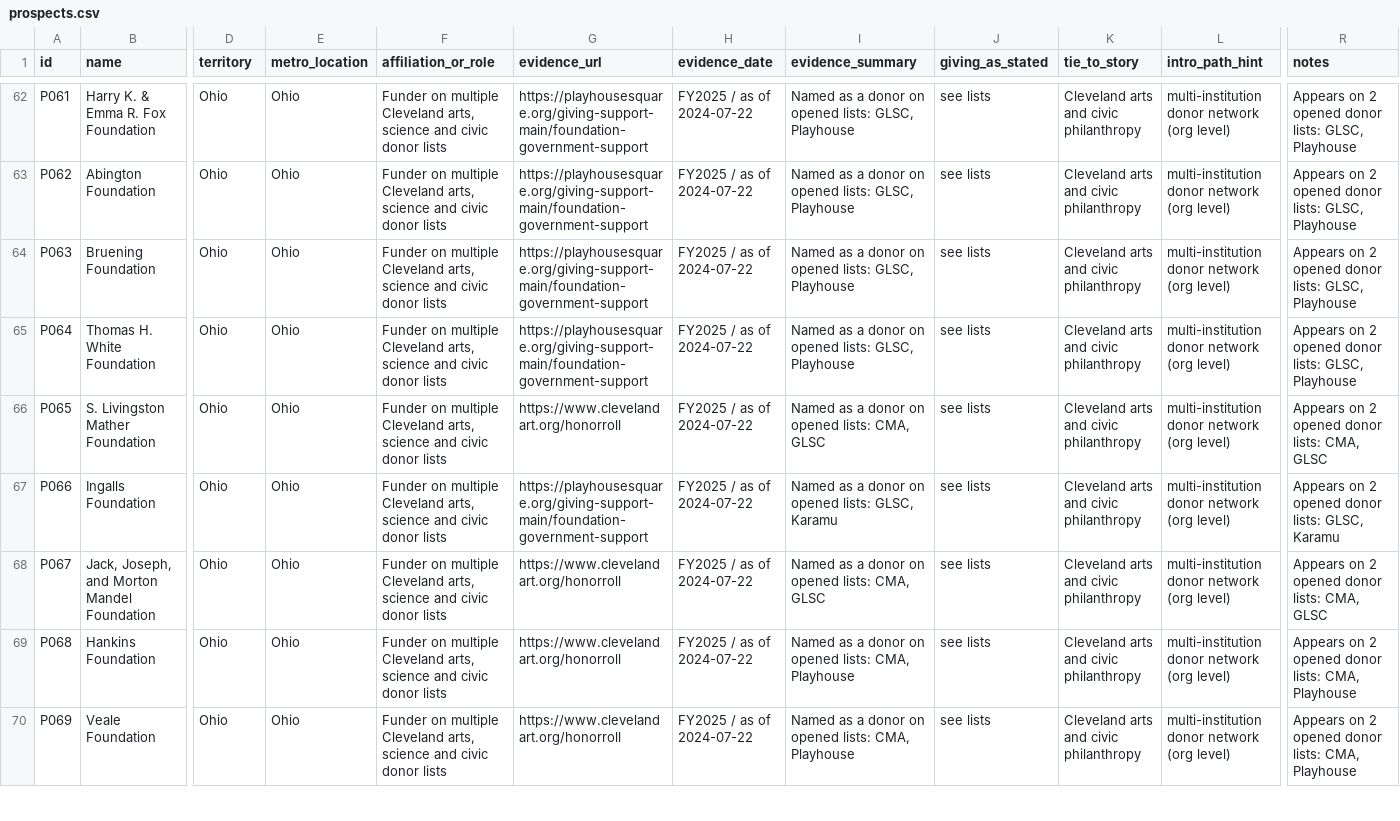
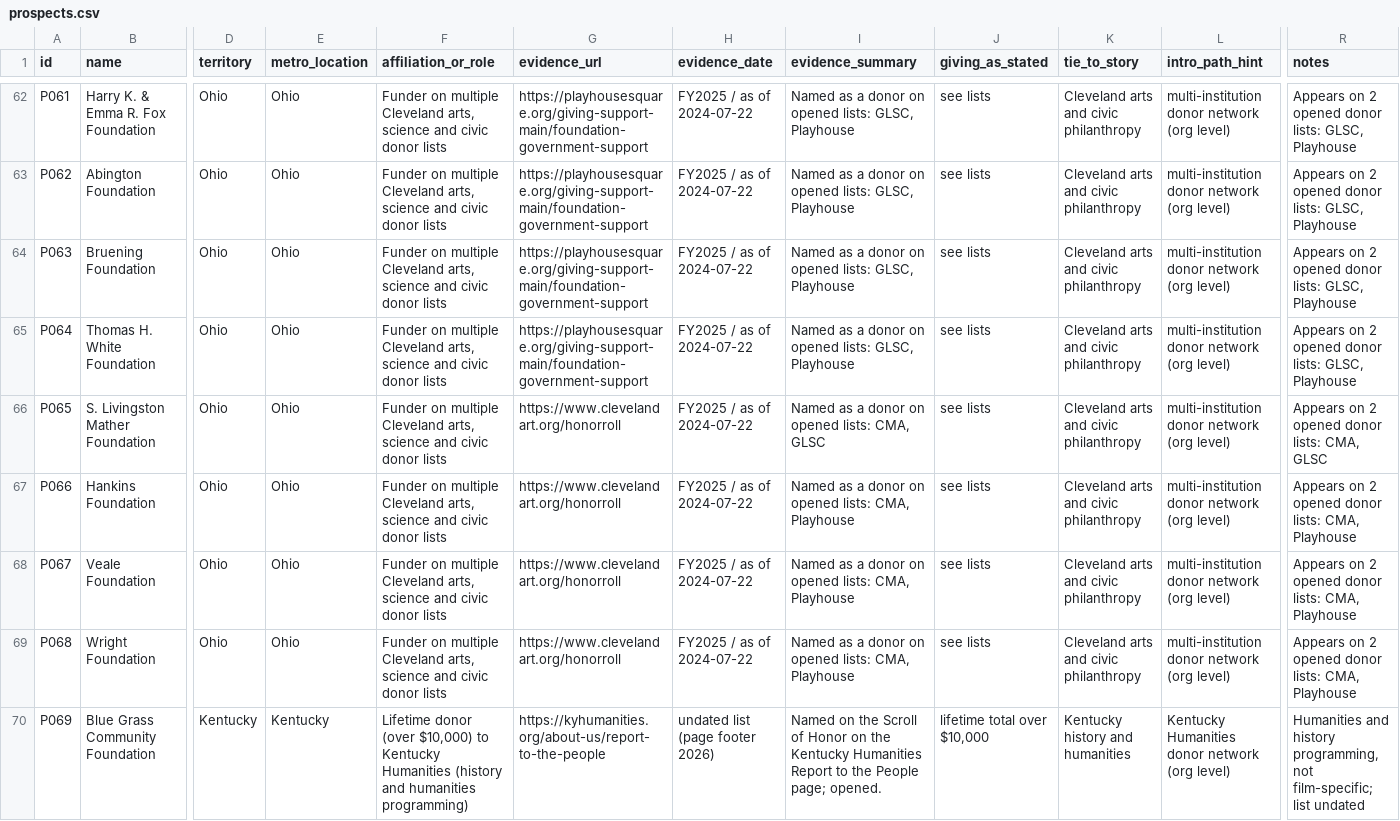
Before and after one commit to philiplightmile/theinventorlightmilemedia, a CSV file: cleveland-film/donor-prospects/prospects.csv, drawn as a sheet; only a part is shown, gaps mark what is left out; the diff covers the shown part only; the diff names each change by its address in the sheet, - before the commit and + after, or states it on an @@ line.

```diff
--- a/cleveland-film/donor-prospects/prospects.csv
+++ b/cleveland-film/donor-prospects/prospects.csv
-B67 (name): Ingalls Foundation
+B67 (name): Hankins Foundation
-G67 (evidence_url): https://playhousesquare.org/giving-support-main/foundation-government-support
+G67 (evidence_url): https://www.clevelandart.org/honorroll
-I67 (evidence_summary): …opened lists: GLSC, Karamu
+I67 (evidence_summary): …opened lists: CMA, Playhouse
-R67 (notes): …donor lists: GLSC, Karamu
+R67 (notes): …donor lists: CMA, Playhouse
-B68 (name): Jack, Joseph, and Morton Mandel Foundation
+B68 (name): Veale Foundation
-I68 (evidence_summary): …lists: CMA, GLSC
+I68 (evidence_summary): …lists: CMA, Playhouse
-R68 (notes): Appears on 2 opened donor lists: CMA, GLSC
+R68 (notes): Appears on 2 opened donor lists: CMA, Playhouse
-B69 (name): Hankins Foundation
+B69 (name): Wright Foundation
-B70 (name): Veale Foundation
+B70 (name): Blue Grass Community Foundation
-D70 (territory): Ohio
+D70 (territory): Kentucky
-E70 (metro_location): Ohio
+E70 (metro_location): Kentucky
-F70 (affiliation_or_role): Funder on multiple Cleveland arts, science and civic donor lists
+F70 (affiliation_or_role): Lifetime donor (over $10,000) to Kentucky Humanities (history and humanities programming)
-G70 (evidence_url): https://www.clevelandart.org/honorroll
+G70 (evidence_url): https://kyhumanities.org/about-us/report-to-the-people
-H70 (evidence_date): FY2025 / as of 2024-07-22
+H70 (evidence_date): undated list (page footer 2026)
-I70 (evidence_summary): Named as a donor on opened lists: CMA, Playhouse
+I70 (evidence_summary): Named on the Scroll of Honor on the Kentucky Humanities Report to the People page; opened.
-J70 (giving_as_stated): see lists
+J70 (giving_as_stated): lifetime total over $10,000
-K70 (tie_to_story): Cleveland arts and civic philanthropy
+K70 (tie_to_story): Kentucky history and humanities
-L70 (intro_path_hint): multi-institution donor network (org level)
+L70 (intro_path_hint): Kentucky Humanities donor network (org level)
-R70 (notes): Appears on 2 opened donor lists: CMA, Playhouse
+R70 (notes): Humanities and history programming, not film-specific; list undated
```
Also changed, not shown: 2 added rows, 4 removed rows and 62 edited cells elsewhere in this file, 2 other files.
